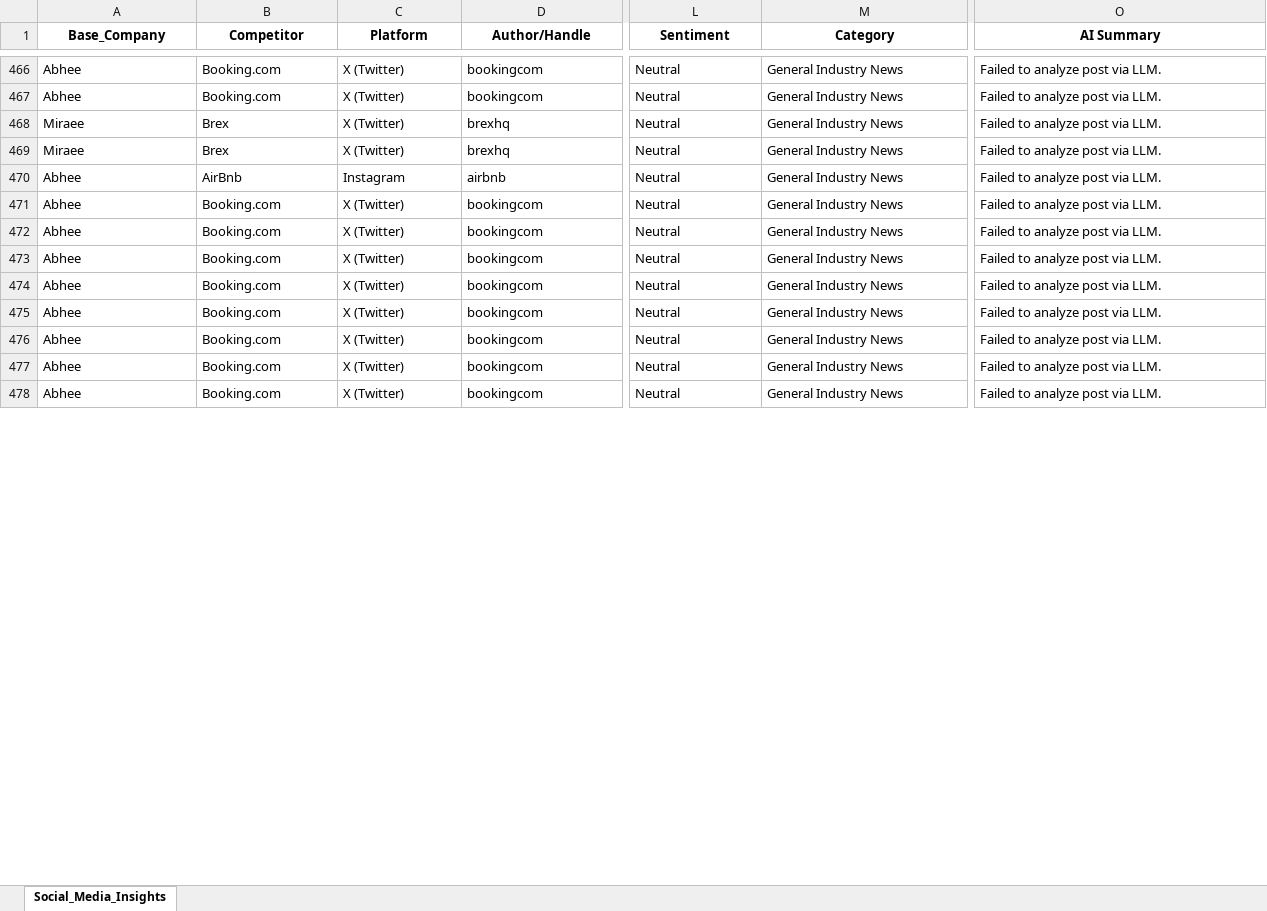
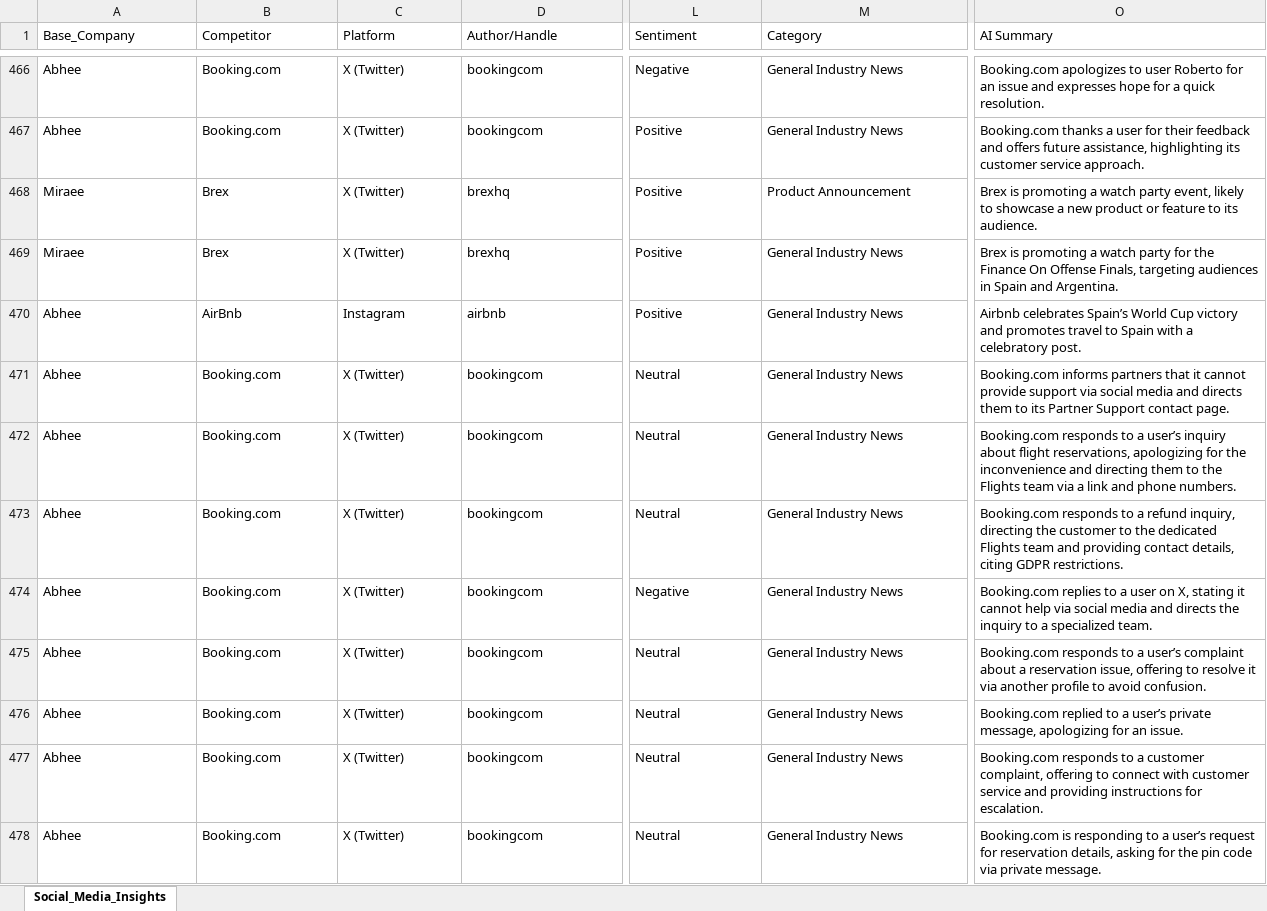
Before and after one commit to pchitlangia-maker/TabhiGroupDashboard, an Excel workbook: News_Dashboard/data/social_media_posts.xlsx, sheet Social_Media_Insights, drawn as a sheet; only a part is shown, gaps mark what is left out; values as stored, in another font and other column widths than the file's, no borders; the diff covers the shown part only; the diff names each change by its address in the sheet, - before the commit and + after, or states it on an @@ line.

Commit message:
style: make social signals platform filters dynamic and update local post insights

```diff
--- a/News_Dashboard/data/social_media_posts.xlsx (sheet Social_Media_Insights)
+++ b/News_Dashboard/data/social_media_posts.xlsx (sheet Social_Media_Insights)
@@ A1:O1 bold: on → off, alignment: center → left @@
-L466 (Sentiment): Neutral
+L466 (Sentiment): Negative
-O466 (AI Summary): Failed to analyze post via LLM.
+O466 (AI Summary): Booking.com apologizes to user Roberto for an issue and expresses hope for a quick resolution.
-L467:L470 (Sentiment): Neutral
+L467:L470 (Sentiment): Positive
-O467 (AI Summary): Failed to analyze post via LLM.
+O467 (AI Summary): Booking.com thanks a user for their feedback and offers future assistance, highlighting its customer service approach.
-M468 (Category): General Industry News
+M468 (Category): Product Announcement
-O468 (AI Summary): Failed to analyze post via LLM.
+O468 (AI Summary): Brex is promoting a watch party event, likely to showcase a new product or feature to its audience.
-O469 (AI Summary): Failed to analyze post via LLM.
+O469 (AI Summary): Brex is promoting a watch party for the Finance On Offense Finals, targeting audiences in Spain and Argentina.
-O470 (AI Summary): Failed to analyze post via LLM.
+O470 (AI Summary): Airbnb celebrates Spain’s World Cup victory and promotes travel to Spain with a celebratory post.
-O471 (AI Summary): Failed to analyze post via LLM.
+O471 (AI Summary): Booking.com informs partners that it cannot provide support via social media and directs them to its Partner Support contact page.
-O472 (AI Summary): Failed to analyze post via LLM.
+O472 (AI Summary): Booking.com responds to a user’s inquiry about flight reservations, apologizing for the inconvenience and directing them to the Flights team via a link and phone numbers.
-O473 (AI Summary): Failed to analyze post via LLM.
+O473 (AI Summary): Booking.com responds to a refund inquiry, directing the customer to the dedicated Flights team and providing contact details, citing GDPR restrictions.
-L474 (Sentiment): Neutral
+L474 (Sentiment): Negative
-O474 (AI Summary): Failed to analyze post via LLM.
+O474 (AI Summary): Booking.com replies to a user on X, stating it cannot help via social media and directs the inquiry to a specialized team.
-O475 (AI Summary): Failed to analyze post via LLM.
+O475 (AI Summary): Booking.com responds to a user’s complaint about a reservation issue, offering to resolve it via another profile to avoid confusion.
-O476 (AI Summary): Failed to analyze post via LLM.
+O476 (AI Summary): Booking.com replied to a user’s private message, apologizing for an issue.
-O477 (AI Summary): Failed to analyze post via LLM.
+O477 (AI Summary): Booking.com responds to a customer complaint, offering to connect with customer service and providing instructions for escalation.
-O478 (AI Summary): Failed to analyze post via LLM.
+O478 (AI Summary): Booking.com is responding to a user’s request for reservation details, asking for the pin code via private message.
```
Also changed, not shown: 456 edited cells and cell formats elsewhere in this sheet, 1 other file.
